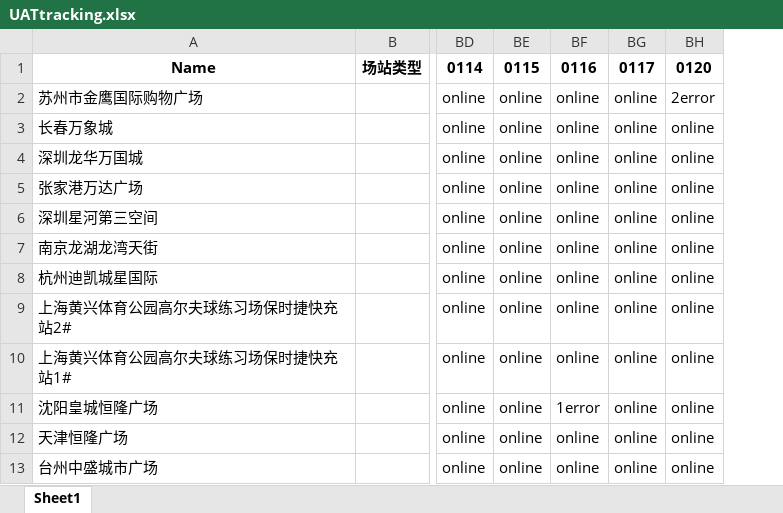
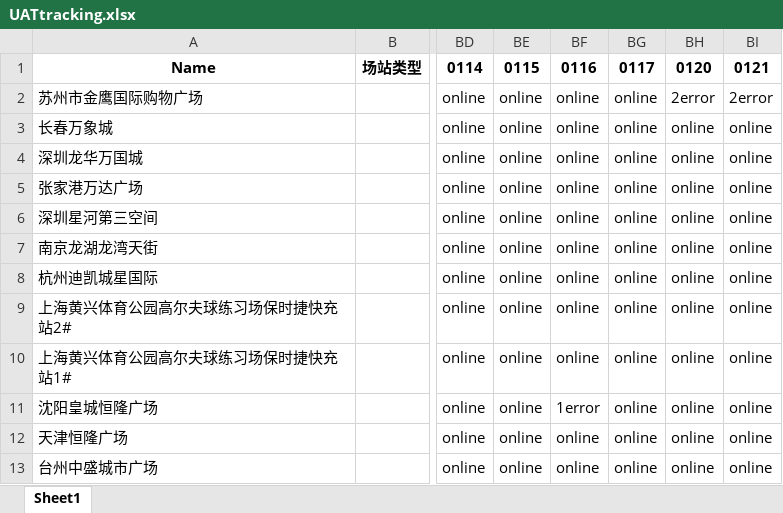
Before and after one commit to Codyyyyyyyy/Demo1, an Excel workbook: UATtracking.xlsx, sheet Sheet1, drawn as a sheet; only a part is shown, gaps mark what is left out; values as stored, in another font and other column widths than the file's, no borders; the diff names each change by its address in the sheet, - before the commit and + after, or states it on an @@ line.

Commit message:
Add files via upload

```diff
--- a/UATtracking.xlsx (sheet Sheet1)
+++ b/UATtracking.xlsx (sheet Sheet1)
+column BI, rows 1-13: 0121 | 2error | online | online | online | online | online | online | online | online | online | online | online
```
